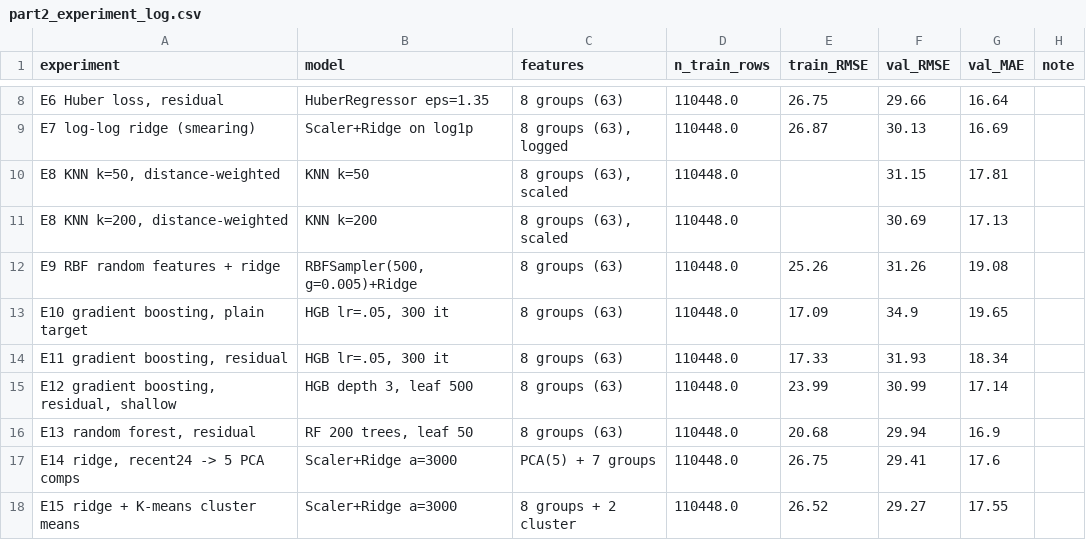
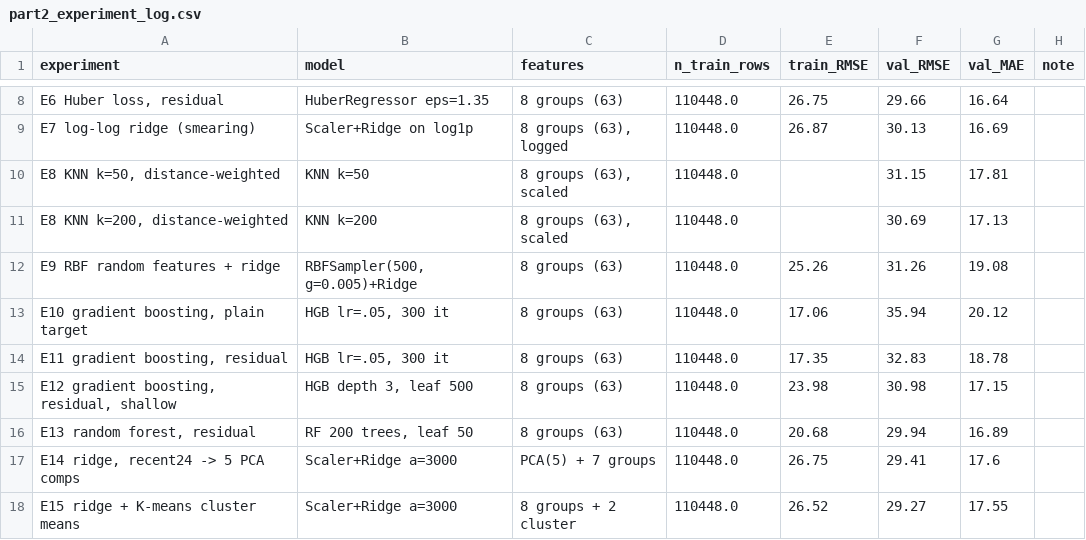
Before and after one commit to ayush-kumar-singh-139/CS771_MiniProject1, a CSV file: Generated/results/part2_experiment_log.csv, drawn as a sheet; only a part is shown, gaps mark what is left out.

```diff
--- a/Generated/results/part2_experiment_log.csv
+++ b/Generated/results/part2_experiment_log.csv
@@ -12,6 +12,6 @@ E7 log-log ridge (smearing),Scaler+Ridge on log1p,"8 groups (63), logged",110448
 E9 RBF random features + ridge,"RBFSampler(500, g=0.005)+Ridge",8 groups (63),110448.0,25.26,31.26,19.08,
-"E10 gradient boosting, plain target","HGB lr=.05, 300 it",8 groups (63),110448.0,17.09,34.9,19.65,
-"E11 gradient boosting, residual","HGB lr=.05, 300 it",8 groups (63),110448.0,17.33,31.93,18.34,
-"E12 gradient boosting, residual, shallow","HGB depth 3, leaf 500",8 groups (63),110448.0,23.99,30.99,17.14,
-"E13 random forest, residual","RF 200 trees, leaf 50",8 groups (63),110448.0,20.68,29.94,16.9,
+"E10 gradient boosting, plain target","HGB lr=.05, 300 it",8 groups (63),110448.0,17.06,35.94,20.12,
+"E11 gradient boosting, residual","HGB lr=.05, 300 it",8 groups (63),110448.0,17.35,32.83,18.78,
+"E12 gradient boosting, residual, shallow","HGB depth 3, leaf 500",8 groups (63),110448.0,23.98,30.98,17.15,
+"E13 random forest, residual","RF 200 trees, leaf 50",8 groups (63),110448.0,20.68,29.94,16.89,
 "E14 ridge, recent24 -> 5 PCA comps",Scaler+Ridge a=3000,PCA(5) + 7 groups,110448.0,26.75,29.41,17.6,
```
Also changed, not shown: Generated/results/part2_ablation.csv, 26 other files.
